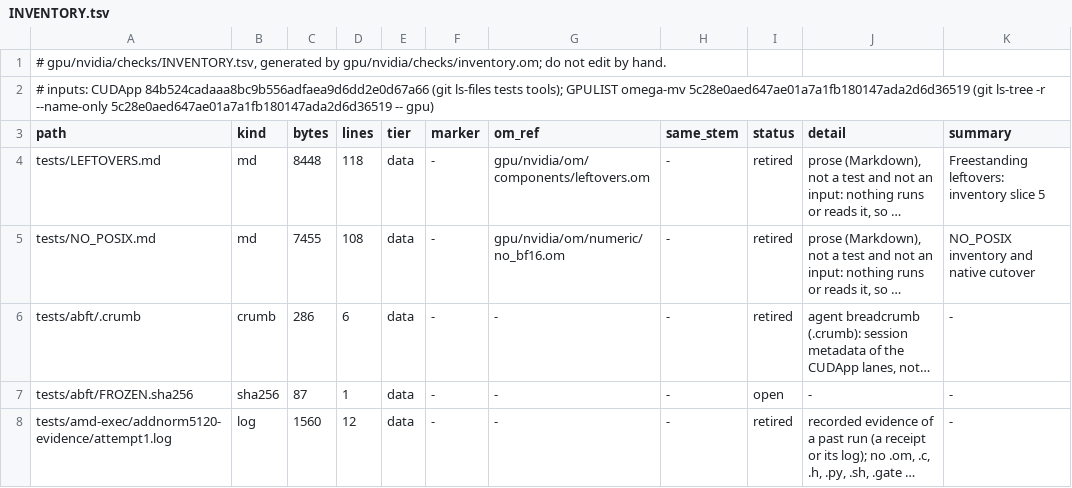
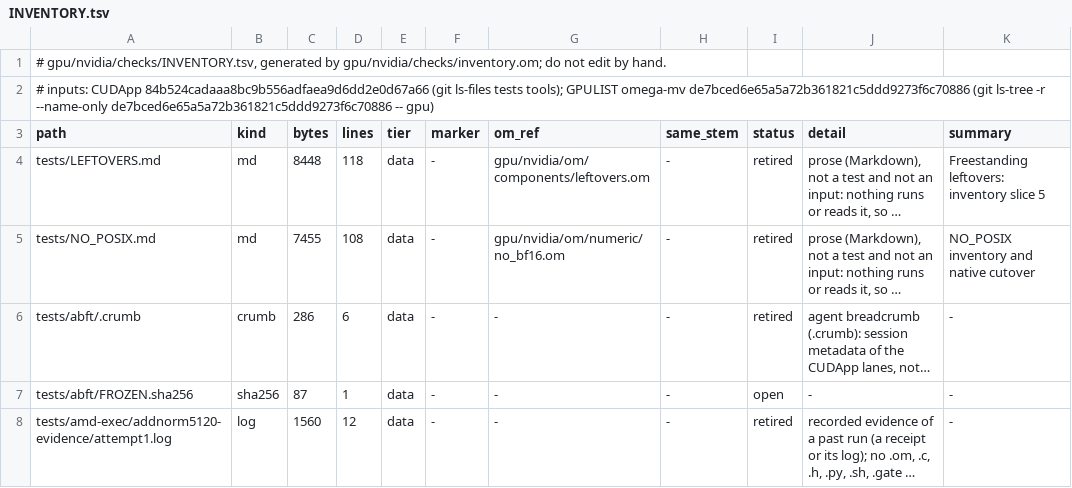
Before and after one commit to drakestapleton/omega-mv, a TSV file: gpu/nvidia/checks/INVENTORY.tsv, drawn as a sheet; only a part is shown; long unchanged cells end in ….

```diff
--- a/gpu/nvidia/checks/INVENTORY.tsv
+++ b/gpu/nvidia/checks/INVENTORY.tsv
@@ -1,3 +1,3 @@
 # gpu/nvidia/checks/INVENTORY.tsv, generated by gpu/nvidia/checks/inventory.om; do not edit by hand.
-# inputs: CUDApp 84b524cadaaa8bc9b556adfaea9d6dd2e0d67a66 (git ls-files tests tools); GPULIST omega-mv 5c28e0aed647ae01a7a1fb180147ada2d6d36519 (git ls-tree -r --name-only 5c28e0aed647ae01a7a1fb180147ada2d6d36519 -- gpu)
+# inputs: CUDApp 84b524cadaaa8bc9b556adfaea9d6dd2e0d67a66 (git ls-files tests tools); GPULIST omega-mv de7bced6e65a5a72b361821c5ddd9273f6c70886 (git ls-tree -r --name-only de7bced6e65a5a72b361821c5ddd9273f6c70886 -- gpu)
 path	kind	bytes	lines	tier	marker	om_ref	same_stem	status	detail	summary
```
Also changed, not shown: gpu/nvidia/checks/checks.tsv, gpu/nvidia/checks/mutants.tsv, 32 other files.
